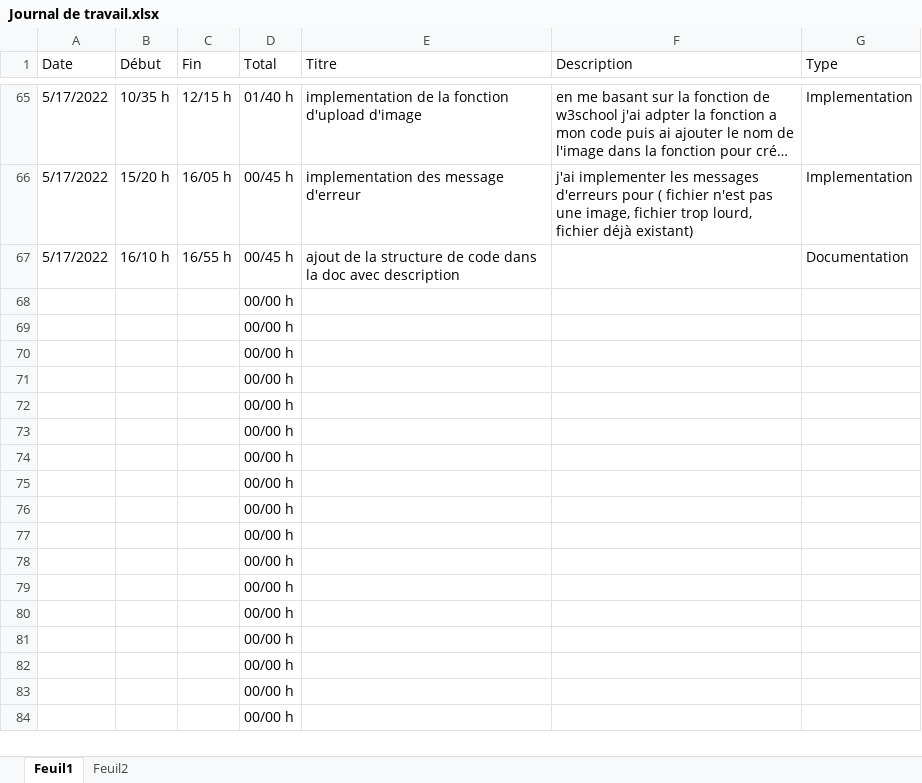
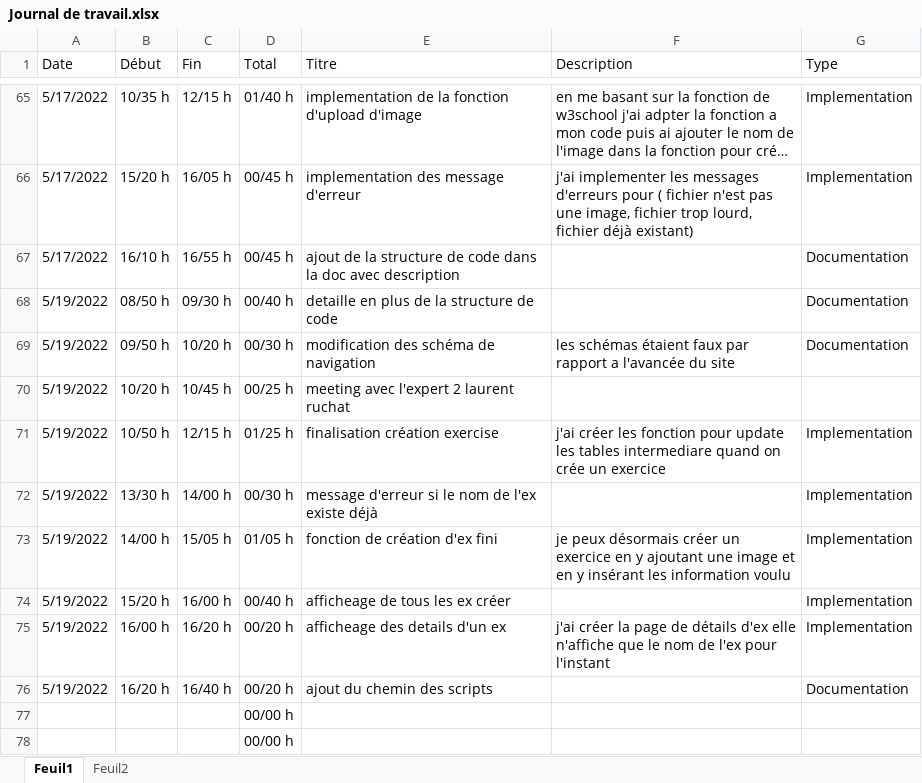
Before and after one commit to dmitrimeili/KeepItFit, an Excel workbook: Doc/Journal de travail.xlsx, sheet Feuil1, drawn as a sheet; only a part is shown, gaps mark what is left out; the shorter side is filled out with more unchanged rows; long unchanged cells end in …; values as stored, in another font and other column widths than the file's, no borders; table styles not drawn; removed rows and columns are numbered as before the commit, all else as after; the diff names each change by its address in the sheet, - before the commit and + after, or states it on an @@ line.

```diff
--- a/Doc/Journal de travail.xlsx (sheet Feuil1)
+++ b/Doc/Journal de travail.xlsx (sheet Feuil1)
-row 68:  |  |  | 00/00 h
-row 69:  |  |  | 00/00 h
-row 70:  |  |  | 00/00 h
-row 71:  |  |  | 00/00 h
-row 72:  |  |  | 00/00 h
-row 73:  |  |  | 00/00 h
-row 74:  |  |  | 00/00 h
-row 75:  |  |  | 00/00 h
-row 76:  |  |  | 00/00 h
+row 68: 5/19/2022 | 08/50 h | 09/30 h | 00/40 h | detaille en plus de la structure de code |  | Documentation
+row 69: 5/19/2022 | 09/50 h | 10/20 h | 00/30 h | modification des schéma de navigation | les schémas étaient faux par rapport a l'avancée du site | Documentation
+row 70: 5/19/2022 | 10/20 h | 10/45 h | 00/25 h | meeting avec l'expert 2 laurent ruchat
+row 71: 5/19/2022 | 10/50 h | 12/15 h | 01/25 h | finalisation création exercise | j'ai créer les fonction pour update les tables intermediare quand on crée un exercice | Implementation
+row 72: 5/19/2022 | 13/30 h | 14/00 h | 00/30 h | message d'erreur si le nom de l'ex existe déjà |  | Implementation
+row 73: 5/19/2022 | 14/00 h | 15/05 h | 01/05 h | fonction de création d'ex fini | je peux désormais créer un exercice en y ajoutant une image et en y insérant les information voulu | Implementation
+row 74: 5/19/2022 | 15/20 h | 16/00 h | 00/40 h | afficheage de tous les ex créer |  | Implementation
+row 75: 5/19/2022 | 16/00 h | 16/20 h | 00/20 h | afficheage des details d'un ex | j'ai créer la page de détails d'ex elle n'affiche que le nom de l'ex pour l'instant | Implementation
+row 76: 5/19/2022 | 16/20 h | 16/40 h | 00/20 h | ajout du chemin des scripts |  | Documentation
```
Also changed, not shown: sheet Feuil2, formulas that keep their value, 1 other file.
